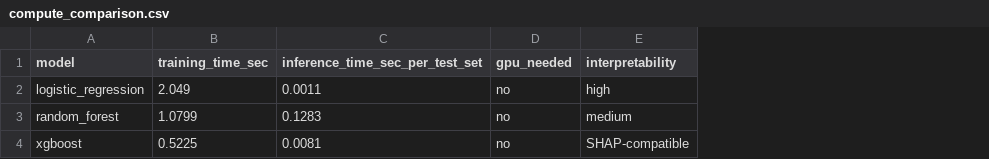
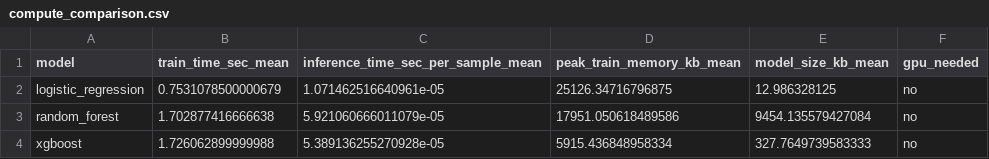
Before and after one commit to iftitalukder/mof_screening, a CSV file: results/tables/compute_comparison.csv, drawn as a sheet; removed rows and columns are numbered as before the commit, all else as after; the diff names each change by its address in the sheet, - before the commit and + after, or states it on an @@ line.

```diff
--- a/results/tables/compute_comparison.csv
+++ b/results/tables/compute_comparison.csv
-column B (training_time_sec), rows 2-4: 2.049 | 1.0799 | 0.5225
-column C (inference_time_sec_per_test_set), rows 2-4: 0.0011 | 0.1283 | 0.0081
+column B (train_time_sec_mean), rows 2-4: 0.7531078500000679 | 1.702877416666638 | 1.726062899999988
+column C, rows 1-4: inference_time_sec_per_sample_mean | 1.071462516640961e-05 | 5.921060666011079e-05 | 5.389136255270928e-05
+column D (peak_train_memory_kb_mean), rows 2-4: 25126.34716796875 | 17951.050618489586 | 5915.436848958334
+column E (model_size_kb_mean), rows 2-4: 12.986328125 | 9454.135579427084 | 327.7649739583333
-column E (interpretability), rows 2-4: high | medium | SHAP-compatible
```
Also changed, not shown: results/tables/error_analysis_ch4_storage.csv, results/tables/error_analysis_co2_capture.csv, 30 other files.
